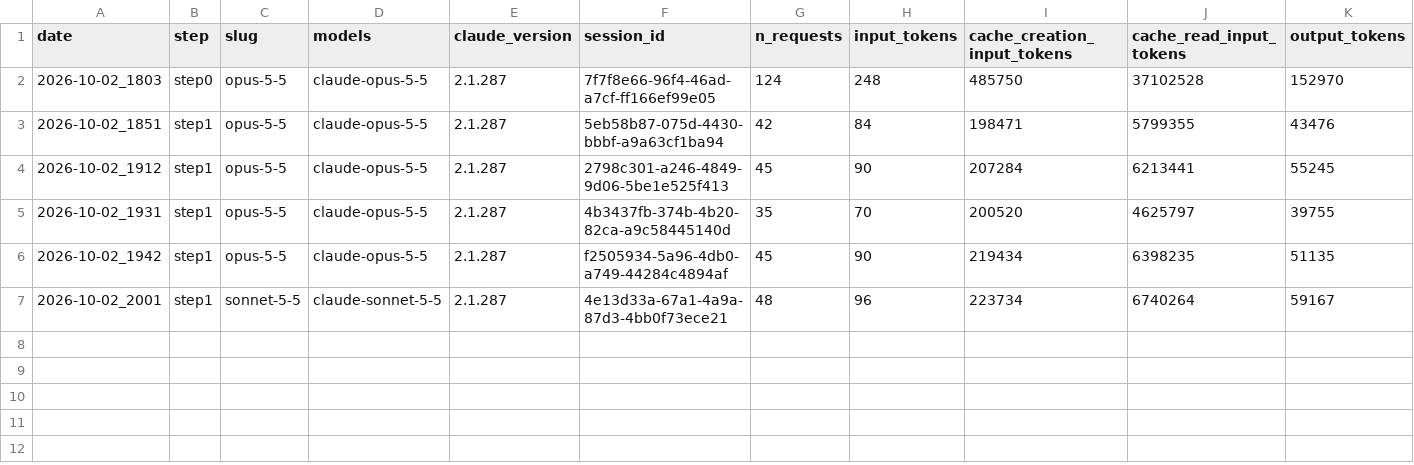
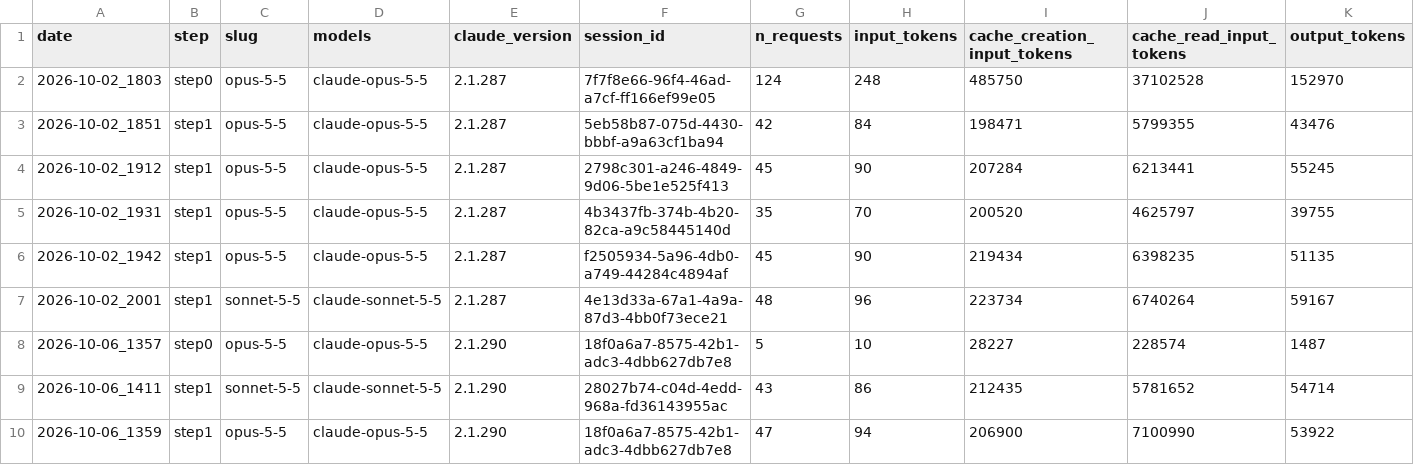
Before and after one commit to jesstytam/dewc, a CSV file: data/inference_test/logs/sessions.csv, drawn as a sheet; only a part is shown; rows hold the shown columns only; the diff names each change by its address in the sheet, - before the commit and + after, or states it on an @@ line.

```diff
--- a/data/inference_test/logs/sessions.csv
+++ b/data/inference_test/logs/sessions.csv
+row 8: 2026-10-06_1357 | step0 | opus-5-5 | claude-opus-5-5 | 2.1.290 | 18f0a6a7-8575-42b1-adc3-4dbb627db7e8 | 5 | 10 | 28227 | 228574 | 1487
+row 9: 2026-10-06_1411 | step1 | sonnet-5-5 | claude-sonnet-5-5 | 2.1.290 | 28027b74-c04d-4edd-968a-fd36143955ac | 43 | 86 | 212435 | 5781652 | 54714
+row 10: 2026-10-06_1359 | step1 | opus-5-5 | claude-opus-5-5 | 2.1.290 | 18f0a6a7-8575-42b1-adc3-4dbb627db7e8 | 47 | 94 | 206900 | 7100990 | 53922
```
Also changed, not shown: data/inference_test/logs/sonnet-5-5_check.csv, data/inference_test/logs/sonnet-5-5_log.csv, 30 other files.
